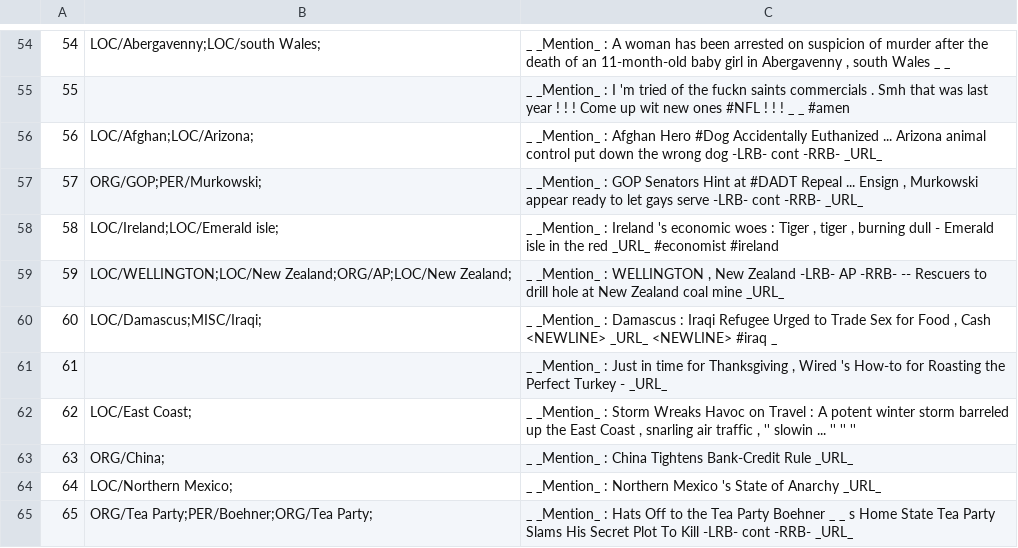
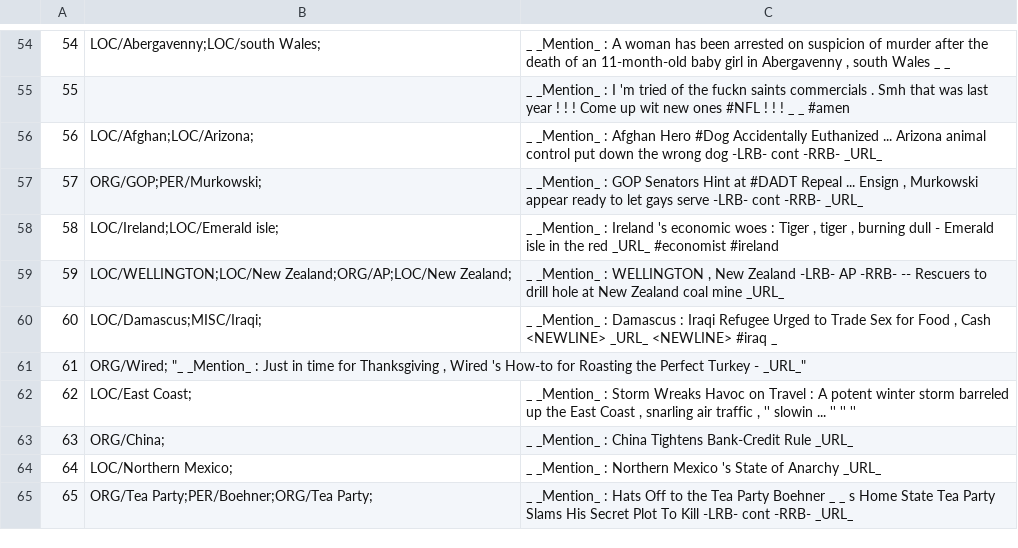
Before and after one commit to ampaeli/msm2013challengeTest, a TSV file: TweetsTrainingSetCH.tsv, drawn as a sheet; only a part is shown, gaps mark what is left out.

Commit message:
61		"_ _Mention_ : Just in time for Thanksgiving , Wired 's How-to for Roasting the Perfect Turkey - _URL_"
61		"_ _Mention_ : Just in time for Thanksgiving , Wired 's How-to for Roasting the Perfect Turkey - _URL_"
61	ORG/Wired;	"_ _Mention_ : Just in time for Thanksgiving , Wired 's How-to for Roasting the Perfect Turkey - _URL_"

```diff
--- a/TweetsTrainingSetCH.tsv
+++ b/TweetsTrainingSetCH.tsv
@@ -60,3 +60,3 @@
 60	LOC/Damascus;MISC/Iraqi;	"_ _Mention_ : Damascus : Iraqi Refugee Urged to Trade Sex for Food , Cash <NEWLINE> _URL_ <NEWLINE> #iraq _ "
-61		"_ _Mention_ : Just in time for Thanksgiving , Wired 's How-to for Roasting the Perfect Turkey - _URL_"
+61	ORG/Wired;  "_ _Mention_ : Just in time for Thanksgiving , Wired 's How-to for Roasting the Perfect Turkey - _URL_"
 62	LOC/East Coast;	"_ _Mention_ : Storm Wreaks Havoc on Travel : A potent winter storm barreled up the East Coast , snarling air traffic , '' slowin ... '' '' ''"
```
